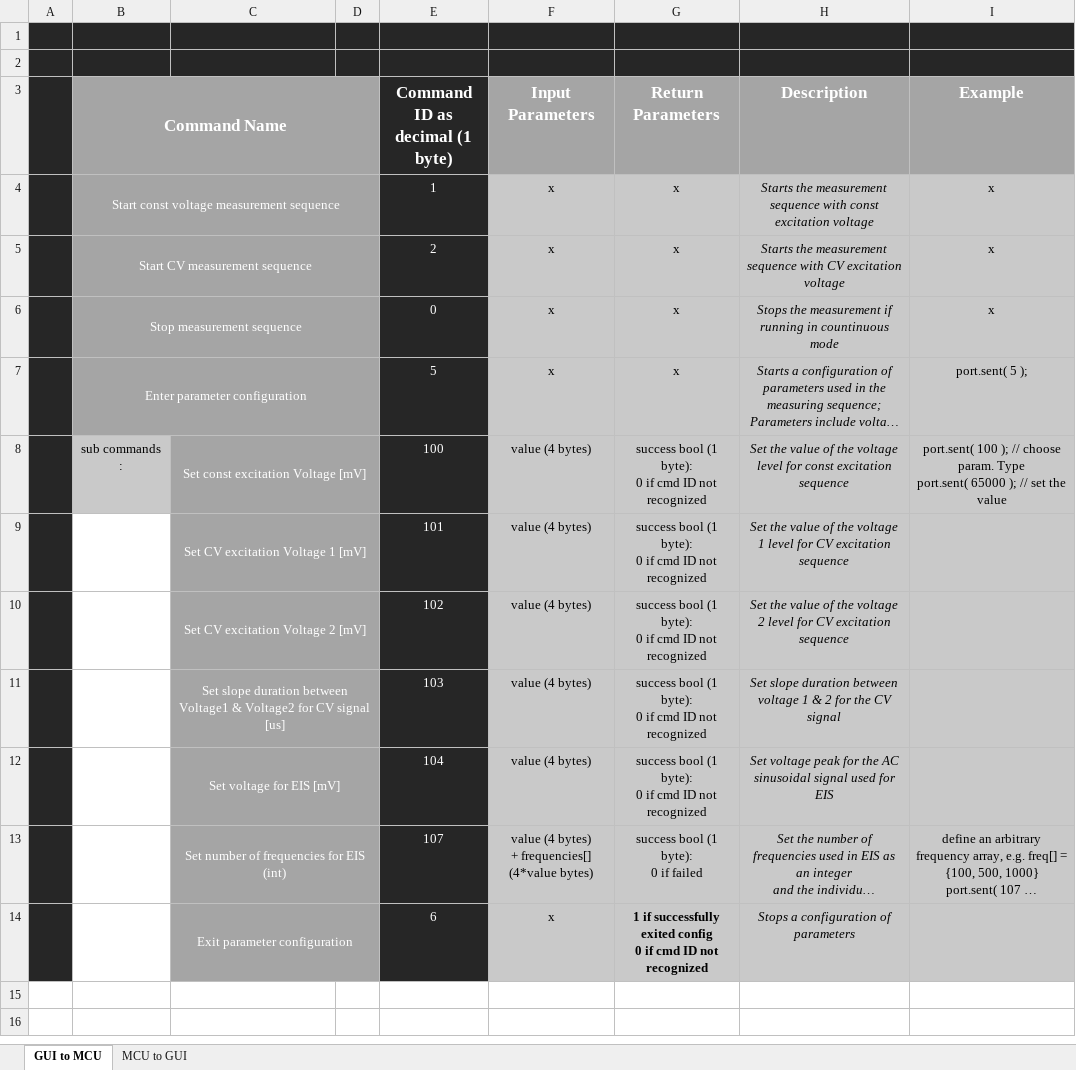
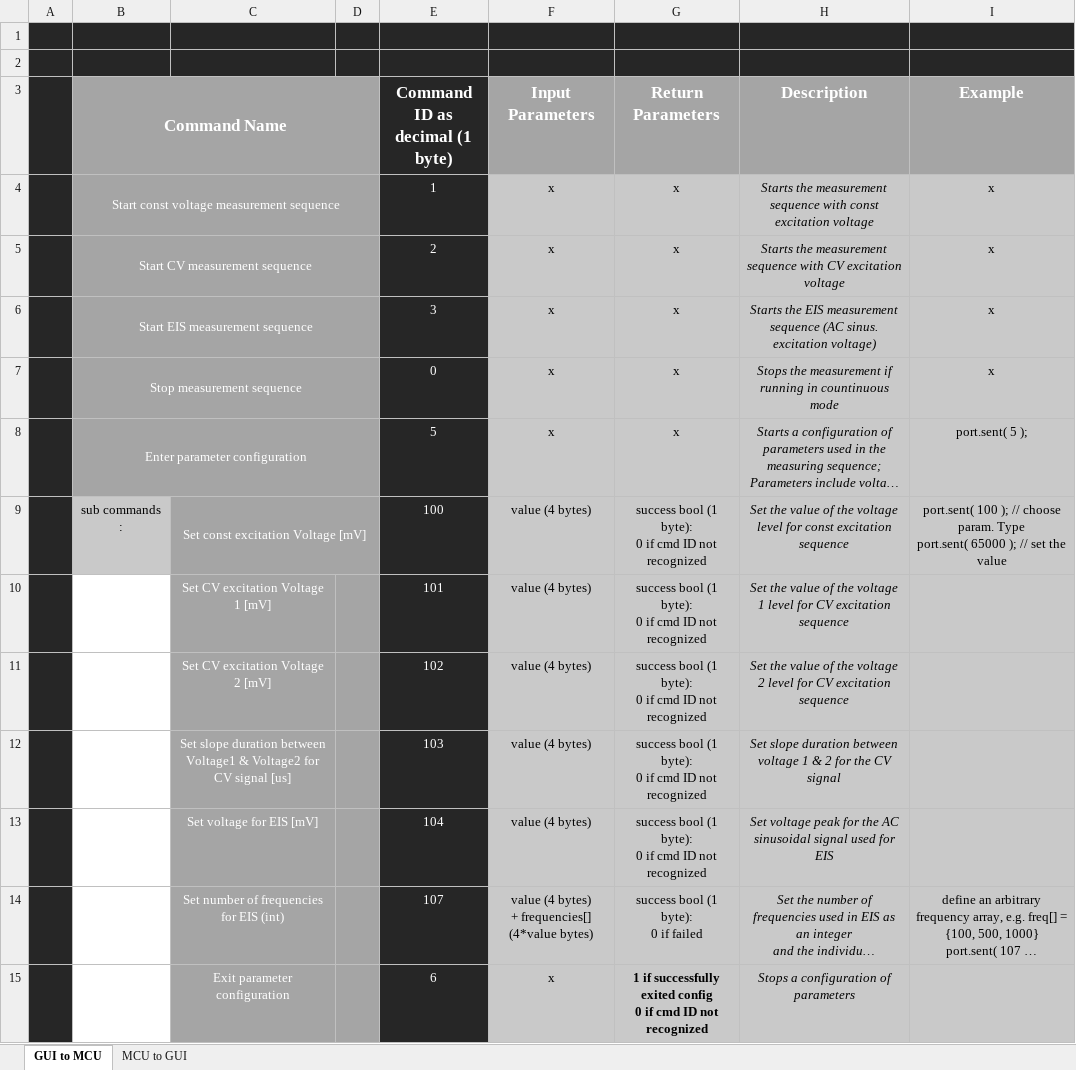
Before and after one commit to eftimovK/BioSensor-Readout, an Excel workbook: Command Set - GUI to MCU.xlsx, sheet GUI to MCU, drawn as a sheet; long unchanged cells end in …; values as stored, in another font and other column widths than the file's, no borders; charts and pictures not drawn; removed rows and columns are numbered as before the commit, all else as after; the diff names each change by its address in the sheet, - before the commit and + after, or states it on an @@ line.

Commit message:
Update command set table

```diff
--- a/Command Set - GUI to MCU.xlsx (sheet GUI to MCU)
+++ b/Command Set - GUI to MCU.xlsx (sheet GUI to MCU)
+row 6:  | Start EIS measurement sequence |  |  | 3 | x | x | Starts the EIS measurement sequence (AC sinus. excitation voltage) | x
-C9:D9 merged
-C10:D10 merged
-C11:D11 merged
-C12:D12 merged
-C13:D13 merged
-C14:D14 merged
```
Also changed, not shown: charts or pictures.
